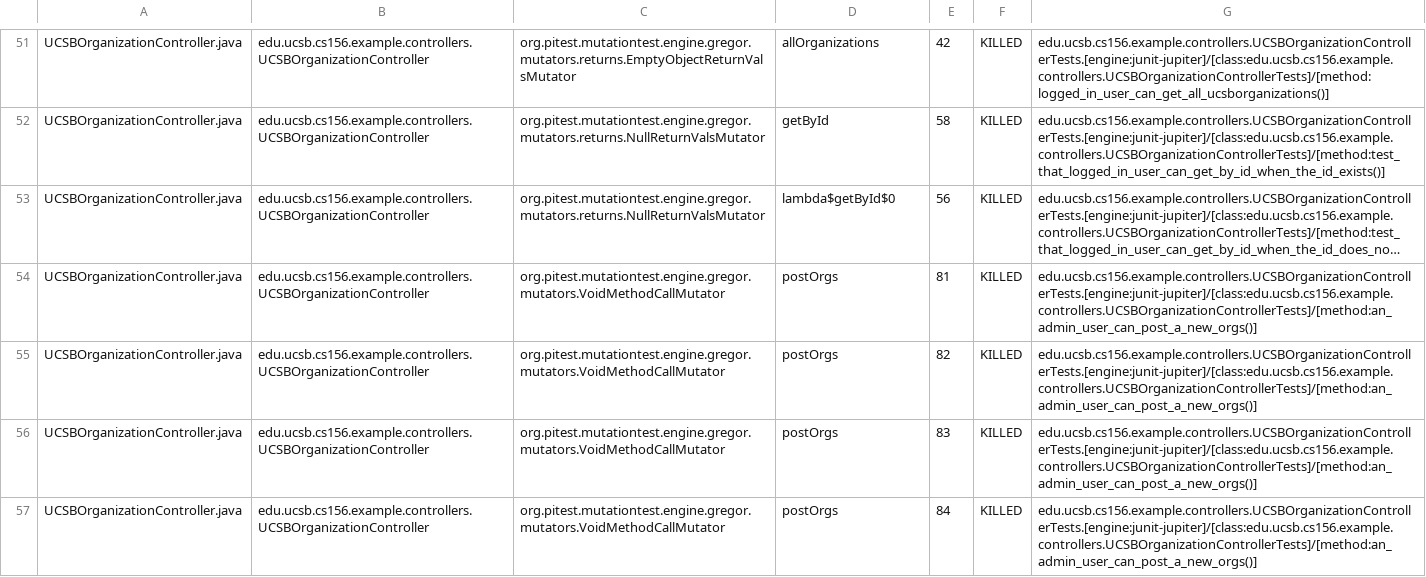
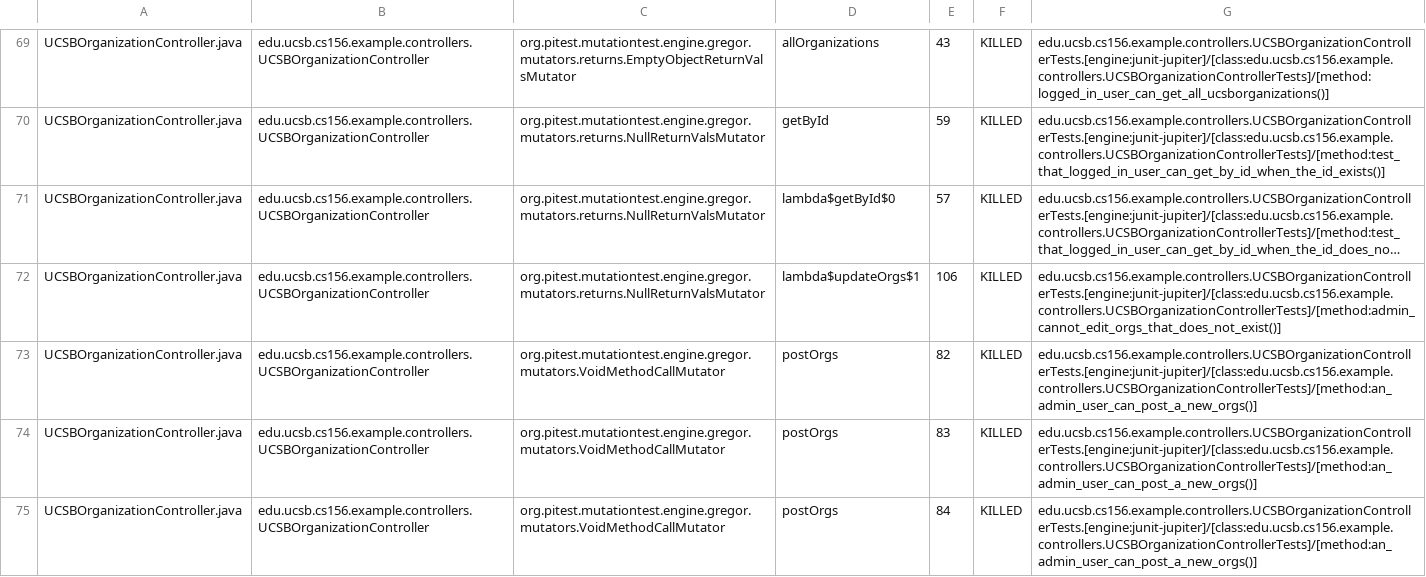
Before and after one commit to ucsb-cs156-f24/team01-f24-06, a CSV file: pitest/mutations.csv, drawn as a sheet; only a part is shown, gaps mark what is left out; long unchanged cells end in …; addresses are those after the commit; the diff covers the shown part only; the diff names each change by its address in the sheet, - before the commit and + after, or states it on an @@ line.

Commit message:
Deploying to gh-pages from @ ucsb-cs156-f24/team01-f24-06@19810affa0666bc92cb9c63131e9c771399aac84 🚀

```diff
--- a/pitest/mutations.csv
+++ b/pitest/mutations.csv
-E69: 42
+E69: 43
-E70: 58
+E70: 59
-E71: 56
+E71: 57
-C72: org.pitest.mutationtest.engine.gregor.mutators.VoidMethodCallMutator
+C72: org.pitest.mutationtest.engine.gregor.mutators.returns.NullReturnValsMutator
-D72: postOrgs
+D72: lambda$updateOrgs$1
-E72: 81
+E72: 106
-G72: edu.ucsb.cs156.example.controllers.UCSBOrganizationControllerTests.[engine:junit-jupiter]/[class:edu.ucsb.cs156.example.controllers.UCSBOrganizationControllerTests]/[method:an_admin_user_can_post_a_new_orgs()]
+G72: edu.ucsb.cs156.example.controllers.UCSBOrganizationControllerTests.[engine:junit-jupiter]/[class:edu.ucsb.cs156.example.controllers.UCSBOrganizationControllerTests]/[method:admin_cannot_edit_orgs_that_does_not_exist()]
```
Also changed, not shown: 6 added rows, 45 moved rows and 6 edited cells elsewhere in this file, 15 other files.
